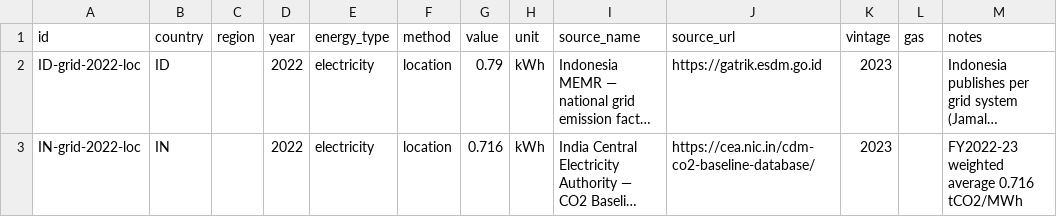
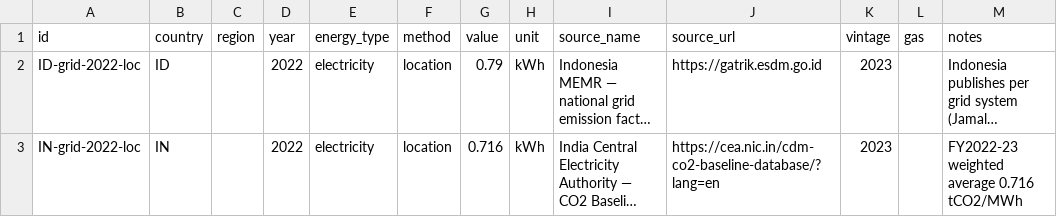
Before and after one commit to sidxh/carbon-accounting, a CSV file: data/factors/other_asia.csv, drawn as a sheet; long unchanged cells end in …; the diff names each change by its address in the sheet, - before the commit and + after, or states it on an @@ line.

```diff
--- a/data/factors/other_asia.csv
+++ b/data/factors/other_asia.csv
-J3 (source_url): https://cea.nic.in/cdm-co2-baseline-database/
+J3 (source_url): https://cea.nic.in/cdm-co2-baseline-database/?lang=en
```
Also changed, not shown: data/factors/australia.csv, data/factors/japan.csv, 7 other files.
